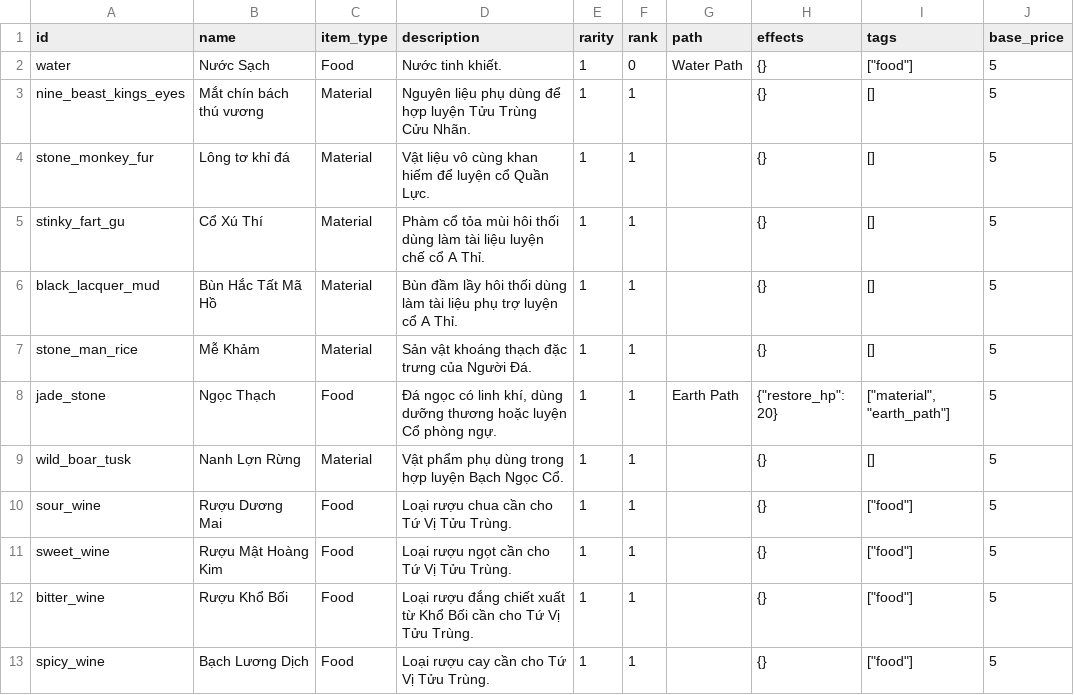
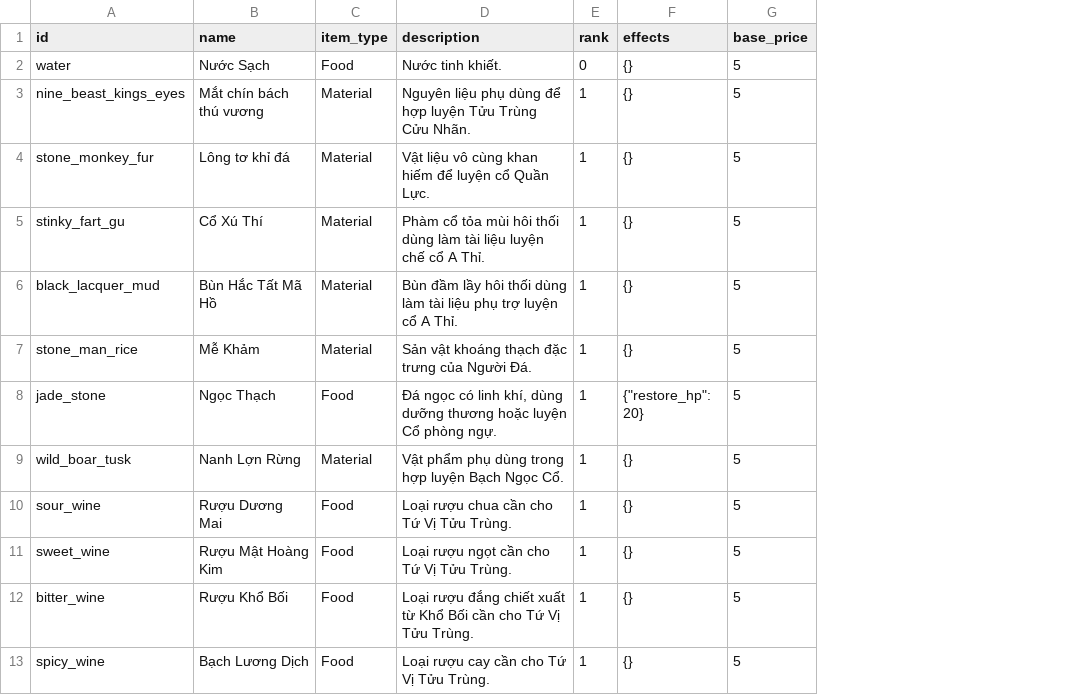
Before and after one commit to VipPro67/GuWorld, a CSV file: backend/Item.csv, drawn as a sheet; only a part is shown; the diff names each change by its address in the sheet, - before the commit and + after, or states it on an @@ line.

Commit message:
Refactor and remove outdated test files; enhance player feeding logic; update item model and registry; implement flee combat feature; adjust frontend components for clarity and accuracy.

```diff
--- a/backend/Item.csv
+++ b/backend/Item.csv
-column E (rarity), rows 2-13: all 1
-column G (path), rows 2-8: Water Path |  |  |  |  |  | Earth Path
-column I (tags), rows 2-13: ["food"] | [] | [] | [] | [] | [] | ["material", "earth_path"] | [] | ["food"] | ["food"] | ["food"] | ["food"]
```
Also changed, not shown: backend/Monster.csv, backend/Region.csv, 24 other files.
